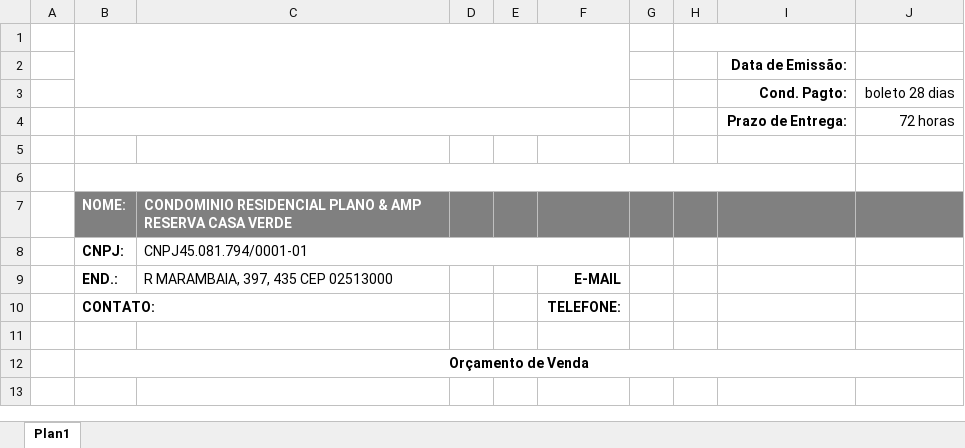
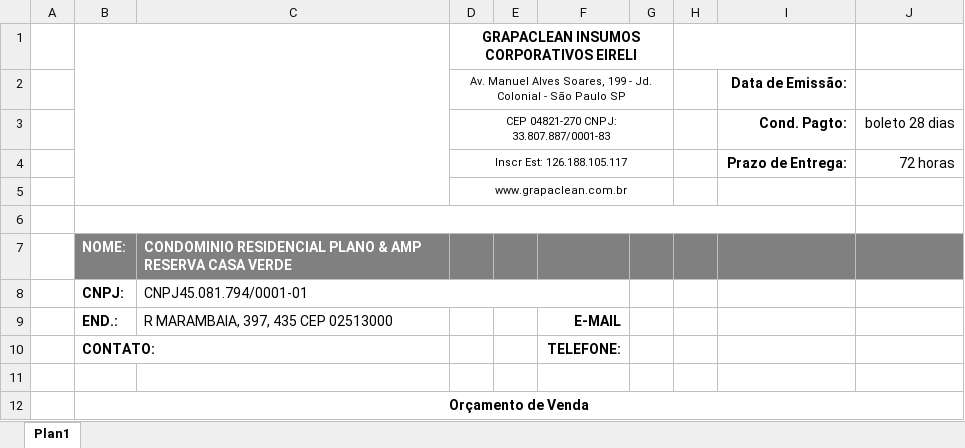
Before and after one commit to Gabriel-asAlonso/orcamentos-web-Santo-Amaro-Limpeza, an Excel workbook: public/assets/templates/cotacao-template-GrapaClean.xlsx, sheet Plan1, drawn as a sheet; only a part is shown; the shorter side is filled out with more unchanged rows; values as stored, in another font and other column widths than the file's, no borders; charts and pictures not drawn; the diff names each change by its address in the sheet, - before the commit and + after, or states it on an @@ line.

Commit message:
fix(grapaclean): convert textbox header info to cell text in template
The original template had company info (name, address, CNPJ, etc) inside
a textbox/drawing shape. ExcelJS does NOT preserve textboxes when saving,
so all this data was being lost in the generated file.

Solution: modified the template directly to convert the textbox content
into regular cell text:
- B1:C5 merged for logo
- D1:G1 = company name (bold, size 12)
- D2:G2 = address
- D3:G3 = CEP + CNPJ
- D4:G4 = state registration
- D5:G5 = website

All cells centered, similar to how other templates handle company info.

```diff
--- a/public/assets/templates/cotacao-template-GrapaClean.xlsx (sheet Plan1)
+++ b/public/assets/templates/cotacao-template-GrapaClean.xlsx (sheet Plan1)
-B1:F3 merged
+B1:C5 merged
-D1: (empty)
+D1: GRAPACLEAN INSUMOS CORPORATIVOS EIRELI
+D1:G1 merged
-D2: (empty)
+D2: Av. Manuel Alves Soares, 199 - Jd. Colonial - São Paulo SP
+D2:G2 merged
-D3: (empty)
+D3: CEP 04821-270 CNPJ: 33.807.887/0001-83
+D3:G3 merged
-B4:F4 merged
-D4: (empty)
+D4: Inscr Est: 126.188.105.117
+D4:G4 merged
-D5: (empty)
+D5: www.grapaclean.com.br
+D5:G5 merged
```
Also changed, not shown: charts or pictures.
